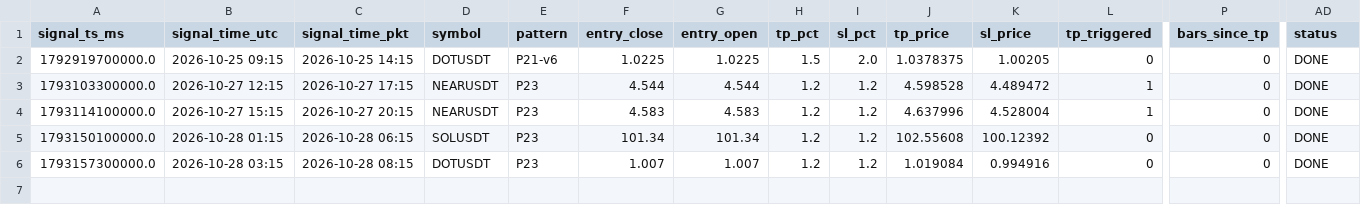
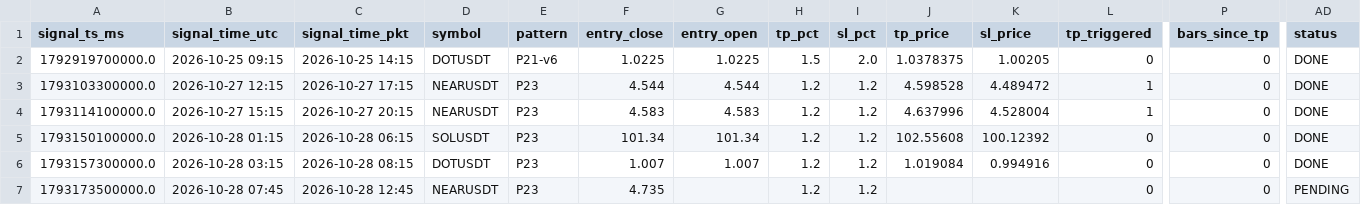
Before and after one commit to yasirhabib01399/bitget-scanner, a CSV file: signals_log.csv, drawn as a sheet; only a part is shown, gaps mark what is left out; rows hold the shown columns only; the diff names each change by its address in the sheet, - before the commit and + after, or states it on an @@ line.

Commit message:
Update signals_log.csv [skip ci]

```diff
--- a/signals_log.csv
+++ b/signals_log.csv
+row 7: 1793173500000.0 | 2026-10-28 07:45 | 2026-10-28 12:45 | NEARUSDT | P23 | 4.735 |  | 1.2 | 1.2 |  |  | 0 | 0 | PENDING
```
